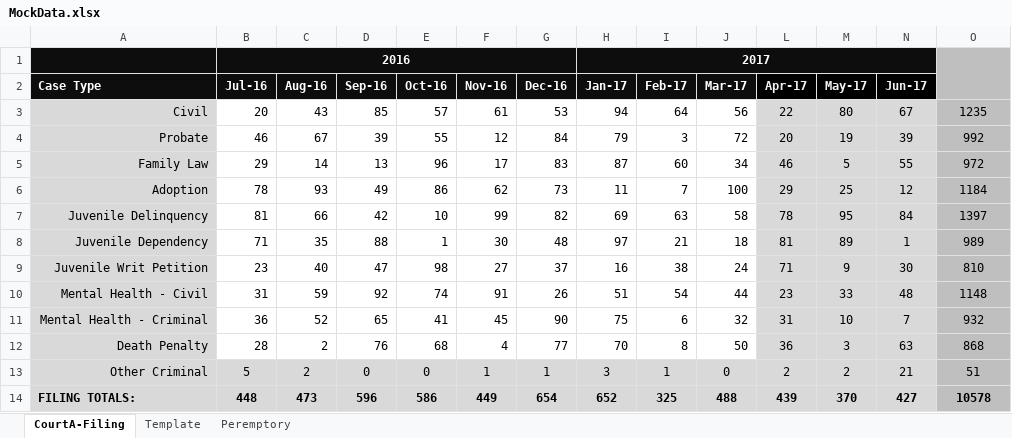
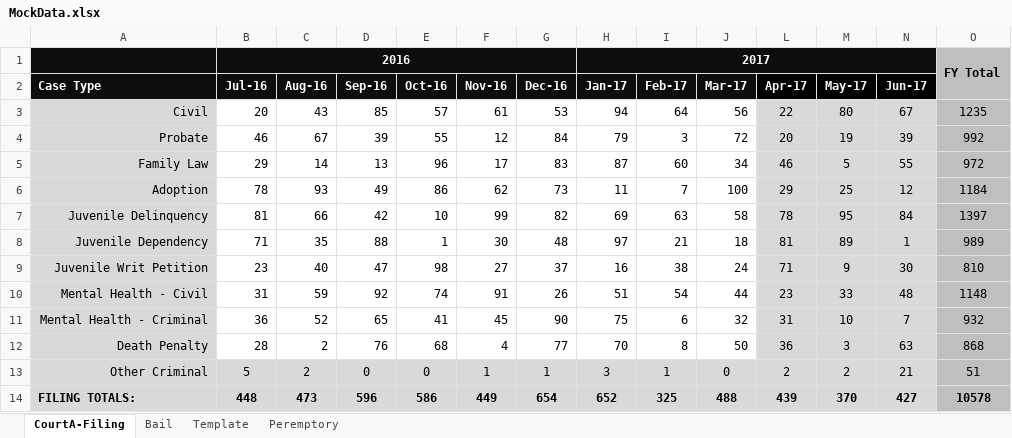
Before and after one commit to saveth/R-Workshop, an Excel workbook: data/MockData.xlsx, sheet CourtA-Filing, drawn as a sheet; values as stored, in another font and other column widths than the file's, no borders; the diff names each change by its address in the sheet, - before the commit and + after, or states it on an @@ line.

Commit message:
Add mock bail data

```diff
--- a/data/MockData.xlsx (sheet CourtA-Filing)
+++ b/data/MockData.xlsx (sheet CourtA-Filing)
+sheet tab: Bail
-O1: (empty)
+O1: FY Total
```
